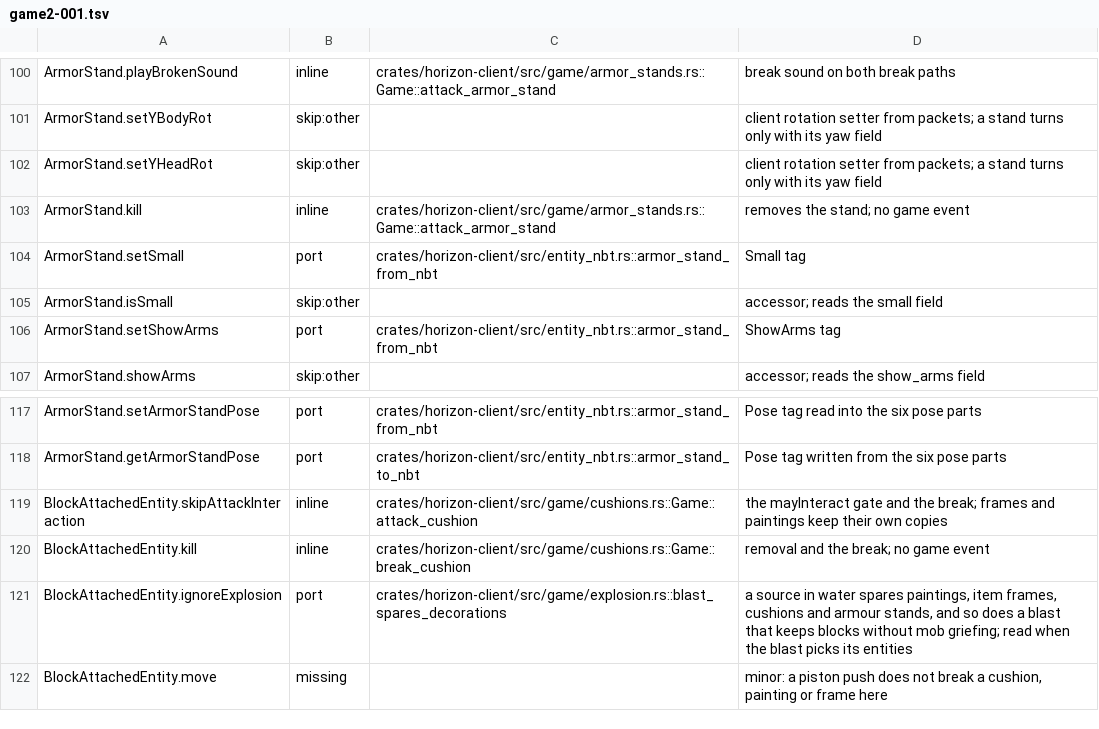
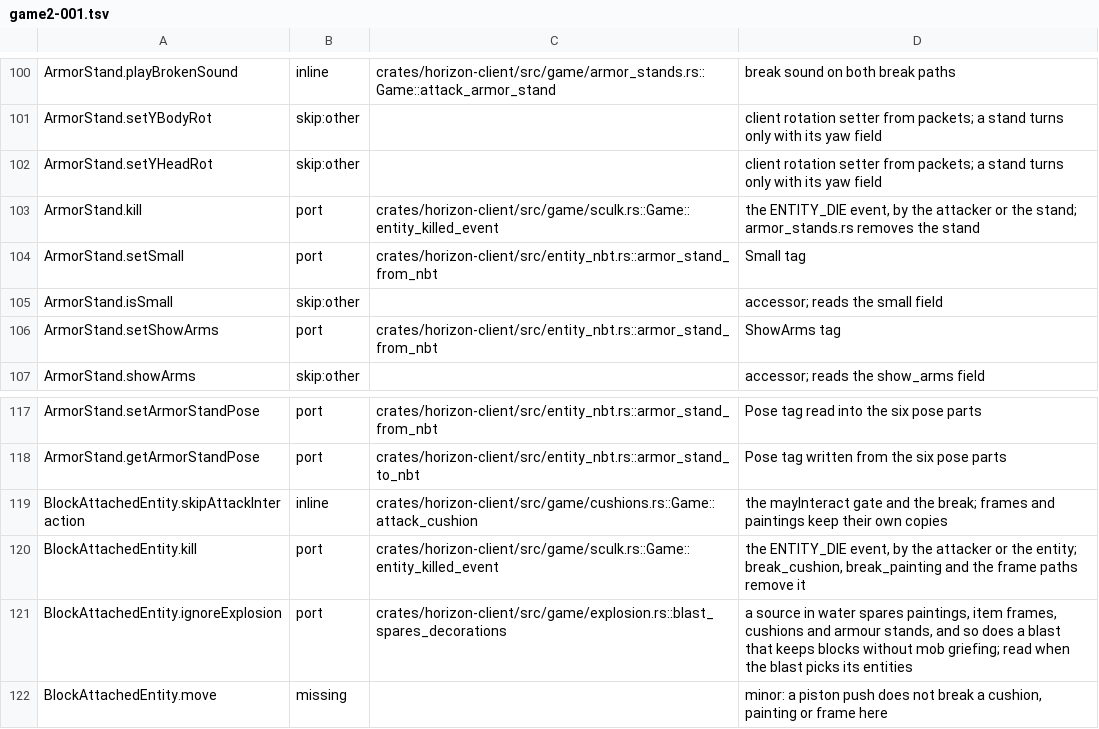
Before and after one commit to heyskylo/horizon-ios, a TSV file: tools/port_map/game2-001.tsv, drawn as a sheet; only a part is shown, gaps mark what is left out.

```diff
--- a/tools/port_map/game2-001.tsv
+++ b/tools/port_map/game2-001.tsv
@@ -102,3 +102,3 @@ ArmorStand.setYBodyRot	skip:other		client rotation setter from packets; a stand
 ArmorStand.setYHeadRot	skip:other		client rotation setter from packets; a stand turns only with its yaw field
-ArmorStand.kill	inline	crates/horizon-client/src/game/armor_stands.rs::Game::attack_armor_stand	removes the stand; no game event
+ArmorStand.kill	port	crates/horizon-client/src/game/sculk.rs::Game::entity_killed_event	the ENTITY_DIE event, by the attacker or the stand; armor_stands.rs removes the stand
 ArmorStand.setSmall	port	crates/horizon-client/src/entity_nbt.rs::armor_stand_from_nbt	Small tag
@@ -119,3 +119,3 @@ ArmorStand.getArmorStandPose	port	crates/horizon-client/src/entity_nbt.rs::armor
 BlockAttachedEntity.skipAttackInteraction	inline	crates/horizon-client/src/game/cushions.rs::Game::attack_cushion	the mayInteract gate and the break; frames and paintings keep their own copies
-BlockAttachedEntity.kill	inline	crates/horizon-client/src/game/cushions.rs::Game::break_cushion	removal and the break; no game event
+BlockAttachedEntity.kill	port	crates/horizon-client/src/game/sculk.rs::Game::entity_killed_event	the ENTITY_DIE event, by the attacker or the entity; break_cushion, break_painting and the frame paths remove it
 BlockAttachedEntity.ignoreExplosion	port	crates/horizon-client/src/game/explosion.rs::blast_spares_decorations	a source in water spares paintings, item frames, cushions and armour stands, and so does a blast that keeps blocks without mob griefing; read when the blast picks its entities
```
Also changed, not shown: 9 other files.
